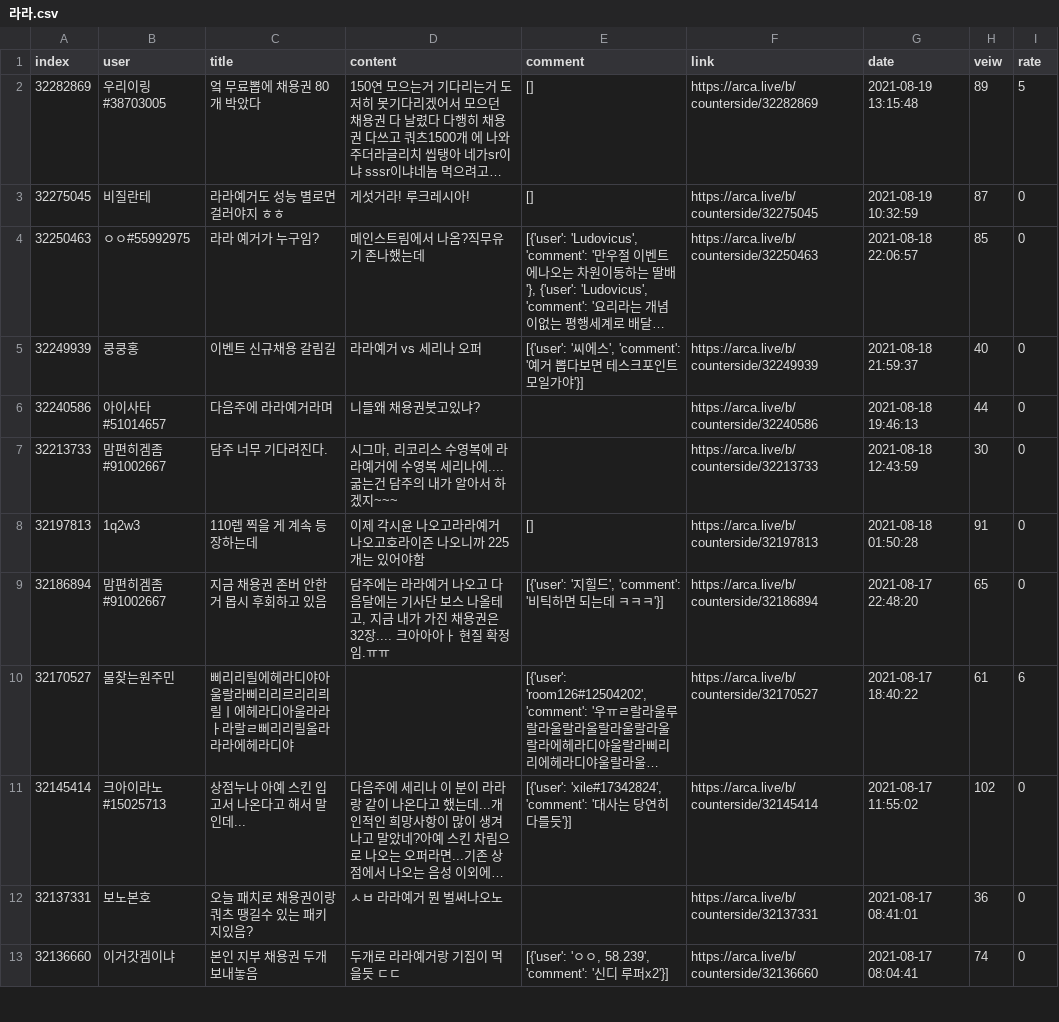
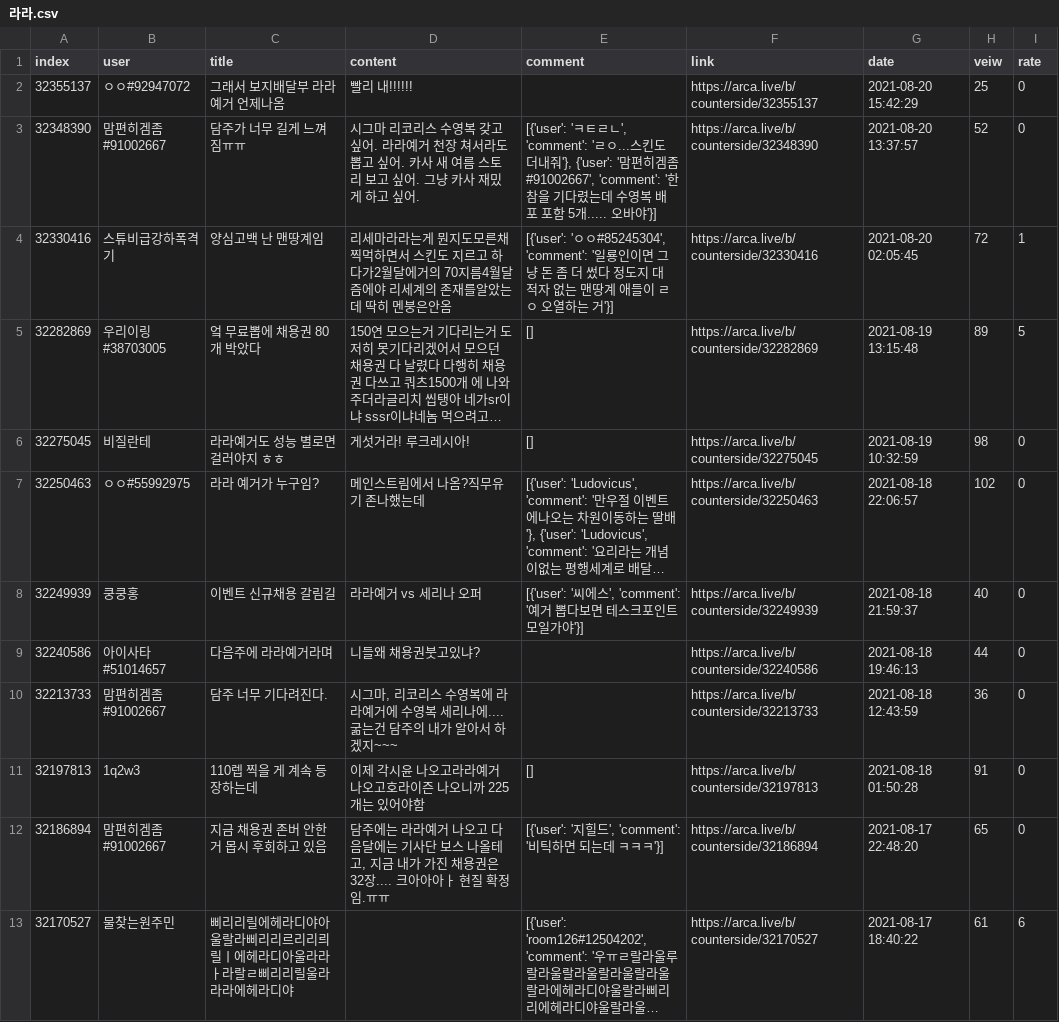
Before and after one commit to songnman/CrawlingThat, a CSV file: results/라라.csv, drawn as a sheet; only a part is shown; the shorter side is filled out with more unchanged rows; long unchanged cells end in …; addresses are those after the commit; the diff covers the shown part only; the diff names each change by its address in the sheet, - before the commit and + after, or states it on an @@ line.

```diff
--- a/results/라라.csv
+++ b/results/라라.csv
+row 2: 32355137 | ㅇㅇ#92947072 | 그래서 보지배달부 라라예거 언제나옴 | 빨리 내!!!!!! |  | https://arca.live/b/counterside/32355137 | 2021-08-20 15:42:29 | 25 | 0
+row 3: 32348390 | 맘편히겜좀#91002667 | 담주가 너무 길게 느껴짐ㅠㅠ | 시그마 리코리스 수영복 갖고 싶어. 라라예거 천장 쳐서라도 뽑고 싶어. 카사 새 여름 스토리 보고 싶어. 그냥 카사 재밌게 하고 싶어. | [{'user': 'ㅋㅌㄹㄴ', 'comment': 'ㄹㅇ...스킨도 더내줘'}, {'user': '맘편히겜좀#91002667', 'comment': '한참을 기다렸는데 수영복 배포 포함 5개..... 오바야'}] | https://arca.live/b/counterside/32348390 | 2021-08-20 13:37:57 | 52 | 0
+row 4: 32330416 | 스튜비급강하폭격기 | 양심고백 난 맨땅계임 | 리세마라라는게 뭔지도모른채 찍먹하면서 스킨도 지르고 하다가2월달에거의 70지름4월달즘에야 리세계의 존재를알았는데 딱히 멘붕은안옴 | [{'user': 'ㅇㅇ#85245304', 'comment': '일룡인이면 그냥 돈 좀 더 썼다 정도지 대적자 없는 맨땅계 애들이 ㄹㅇ 오열하는 거'}] | https://arca.live/b/counterside/32330416 | 2021-08-20 02:05:45 | 72 | 1
-H6 (veiw): 87
+H6 (veiw): 98
-H7 (veiw): 85
+H7 (veiw): 102
-H10 (veiw): 30
+H10 (veiw): 36
```
Also changed, not shown: 13 edited cells elsewhere in this file, temp.csv, 2 other files.
